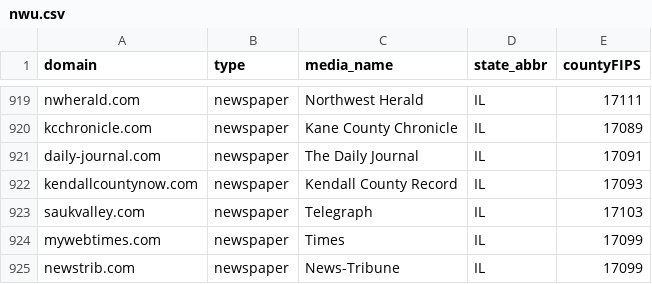
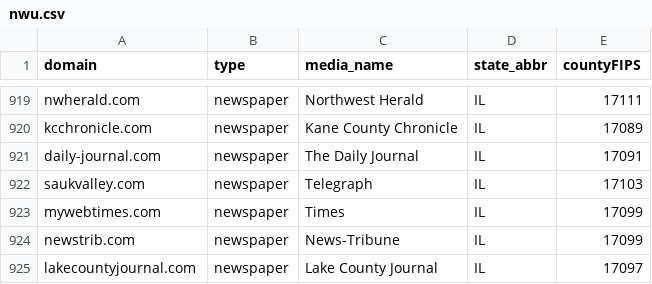
Before and after one commit to yang3kc/list_of_local_news_outlets, a CSV file: data/raw_data/nwu.csv, drawn as a sheet; only a part is shown, gaps mark what is left out; the shorter side is filled out with more unchanged rows.

Commit message:
remove duplicate

```diff
--- a/data/raw_data/nwu.csv
+++ b/data/raw_data/nwu.csv
@@ -921,3 +921,2 @@ kcchronicle.com,newspaper,Kane County Chronicle,IL,17089
 daily-journal.com,newspaper,The Daily Journal,IL,17091
-kendallcountynow.com,newspaper,Kendall County Record,IL,17093
 saukvalley.com,newspaper,Telegraph,IL,17103
```
